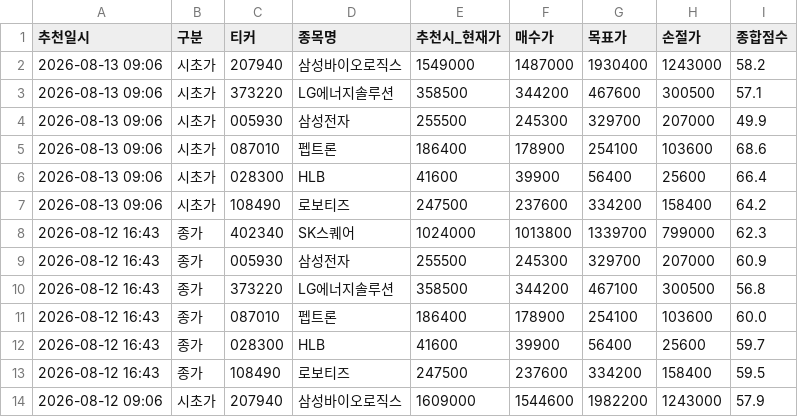
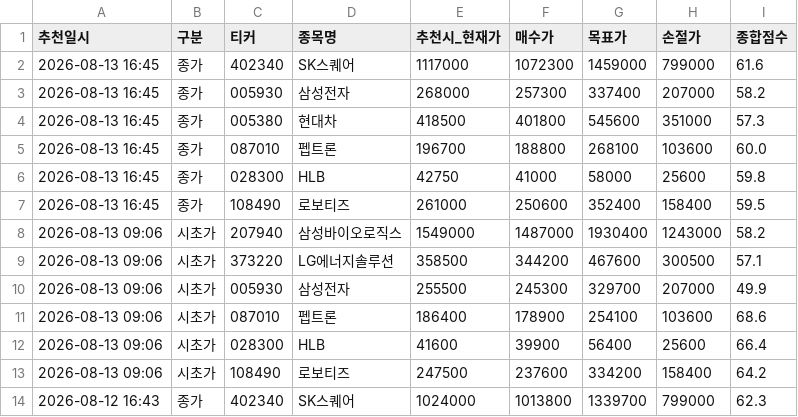
Before and after one commit to s2h9917/psg, a CSV file: recommendation_history.csv, drawn as a sheet; only a part is shown; the shorter side is filled out with more unchanged rows.

```diff
--- a/recommendation_history.csv
+++ b/recommendation_history.csv
@@ -1,2 +1,8 @@
 추천일시,구분,티커,종목명,추천시_현재가,매수가,목표가,손절가,종합점수
+2026-08-13 16:45,종가,402340,SK스퀘어,1117000,1072300,1459000,799000,61.6
+2026-08-13 16:45,종가,005930,삼성전자,268000,257300,337400,207000,58.2
+2026-08-13 16:45,종가,005380,현대차,418500,401800,545600,351000,57.3
+2026-08-13 16:45,종가,087010,펩트론,196700,188800,268100,103600,60.0
+2026-08-13 16:45,종가,028300,HLB,42750,41000,58000,25600,59.8
+2026-08-13 16:45,종가,108490,로보티즈,261000,250600,352400,158400,59.5
 2026-08-13 09:06,시초가,207940,삼성바이오로직스,1549000,1487000,1930400,1243000,58.2
```
